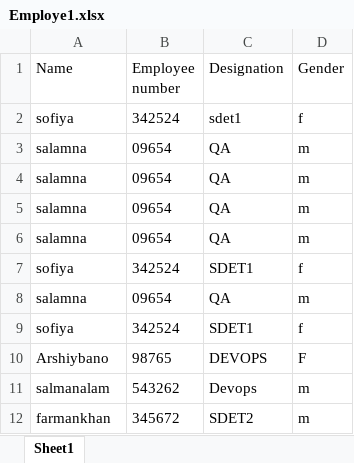
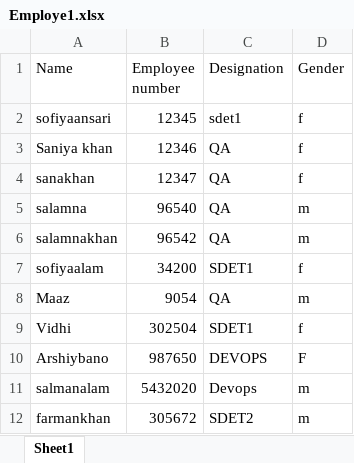
Before and after one commit to mumarkhan94/PIPAssignment1, an Excel workbook: PIPAssignment1/DataFile/Employe1.xlsx, sheet Sheet1, drawn as a sheet; values as stored, in another font and other column widths than the file's, no borders; removed rows and columns are numbered as before the commit, all else as after; the diff names each change by its address in the sheet, - before the commit and + after, or states it on an @@ line.

Commit message:
Added proper comment in Patter_match file and modify the excel file data.

```diff
--- a/PIPAssignment1/DataFile/Employe1.xlsx (sheet Sheet1)
+++ b/PIPAssignment1/DataFile/Employe1.xlsx (sheet Sheet1)
-A2 (Name): sofiya
+A2 (Name): sofiyaansari
-B2 (Employee number): 342524
+B2 (Employee number): 12345
-row 3: salamna | 09654 | QA | m
-row 4: salamna | 09654 | QA | m
+row 3: Saniya khan | 12346 | QA | f
+row 4: sanakhan | 12347 | QA | f
-B5 (Employee number): 09654
+B5 (Employee number): 96540
-A6 (Name): salamna
+A6 (Name): salamnakhan
-B6 (Employee number): 09654
+B6 (Employee number): 96542
-A7 (Name): sofiya
+A7 (Name): sofiyaalam
-B7 (Employee number): 342524
+B7 (Employee number): 34200
-A8 (Name): salamna
+A8 (Name): Maaz
-B8 (Employee number): 09654
+B8 (Employee number): 9054
-A9 (Name): sofiya
+A9 (Name): Vidhi
-B9 (Employee number): 342524
+B9 (Employee number): 302504
-B10 (Employee number): 98765
+B10 (Employee number): 987650
-B11 (Employee number): 543262
+B11 (Employee number): 5432020
-B12 (Employee number): 345672
+B12 (Employee number): 305672
```
Also changed, not shown: 1 other file.
